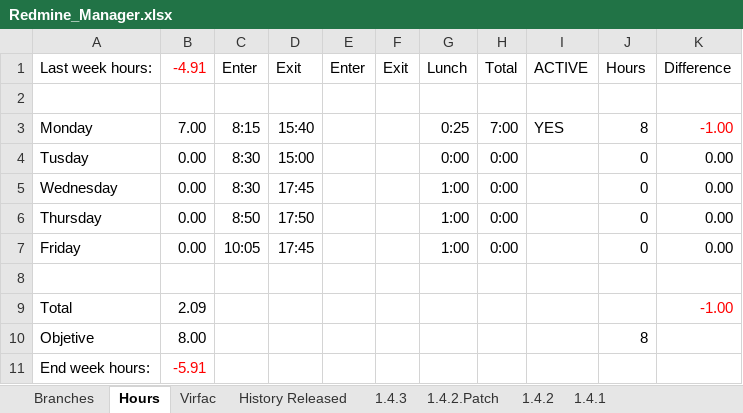
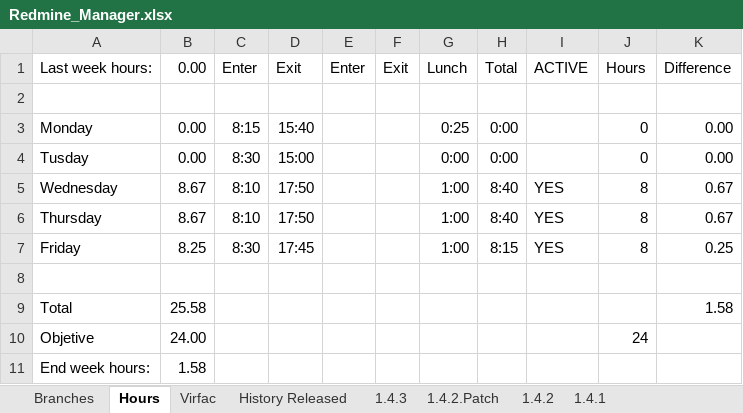
Before and after one commit to mrojassuarez/MRS_Manager, an Excel workbook: Redmine_Manager.xlsx, sheet Hours, drawn as a sheet; values as stored, in another font and other column widths than the file's, no borders; the diff names each change by its address in the sheet, - before the commit and + after, or states it on an @@ line.

```diff
--- a/Redmine_Manager.xlsx (sheet Hours)
+++ b/Redmine_Manager.xlsx (sheet Hours)
-B1: -4.91
+B1: 0.00
-B1 text colour: #FF0000
+B1 text colour: black
-B3 (0.00): 7.00
+B3 (0.00): 0.00
-H3 (Total): 7:00
+H3 (Total): 0:00
-I3 (ACTIVE): YES
+I3 (ACTIVE): (empty)
-J3 (Hours): 8
+J3 (Hours): 0
-K3 (Difference): -1.00
+K3 (Difference): 0.00
-K3 text colour: #FF0000
+K3 text colour: black
-B5:B6 (0.00): 0.00
+B5:B6 (0.00): 8.67
-C5 (Enter): 8:30
+C5 (Enter): 8:10
-D5 (Exit): 17:45
+D5 (Exit): 17:50
-H5:H6 (Total): 0:00
+H5:H6 (Total): 8:40
-I5:I7 (ACTIVE): (empty)
+I5:I7 (ACTIVE): YES
-J5:J7 (Hours): 0
+J5:J7 (Hours): 8
-K5:K6 (Difference): 0.00
+K5:K6 (Difference): 0.67
-C6 (Enter): 8:50
+C6 (Enter): 8:10
-B7 (0.00): 0.00
+B7 (0.00): 8.25
-C7 (Enter): 10:05
+C7 (Enter): 8:30
-H7 (Total): 0:00
+H7 (Total): 8:15
-K7 (Difference): 0.00
+K7 (Difference): 0.25
-B9 (0.00): 2.09
+B9 (0.00): 25.58
-K9 (Difference): -1.00
+K9 (Difference): 1.58
-K9 text colour: #FF0000
+K9 text colour: black
-B10 (0.00): 8.00
+B10 (0.00): 24.00
-J10 (Hours): 8
+J10 (Hours): 24
-B11 (0.00): -5.91
+B11 (0.00): 1.58
-B11 text colour: #FF0000
+B11 text colour: black
```
Also changed, not shown: 2019/2019.xlsx, 10 other files.
